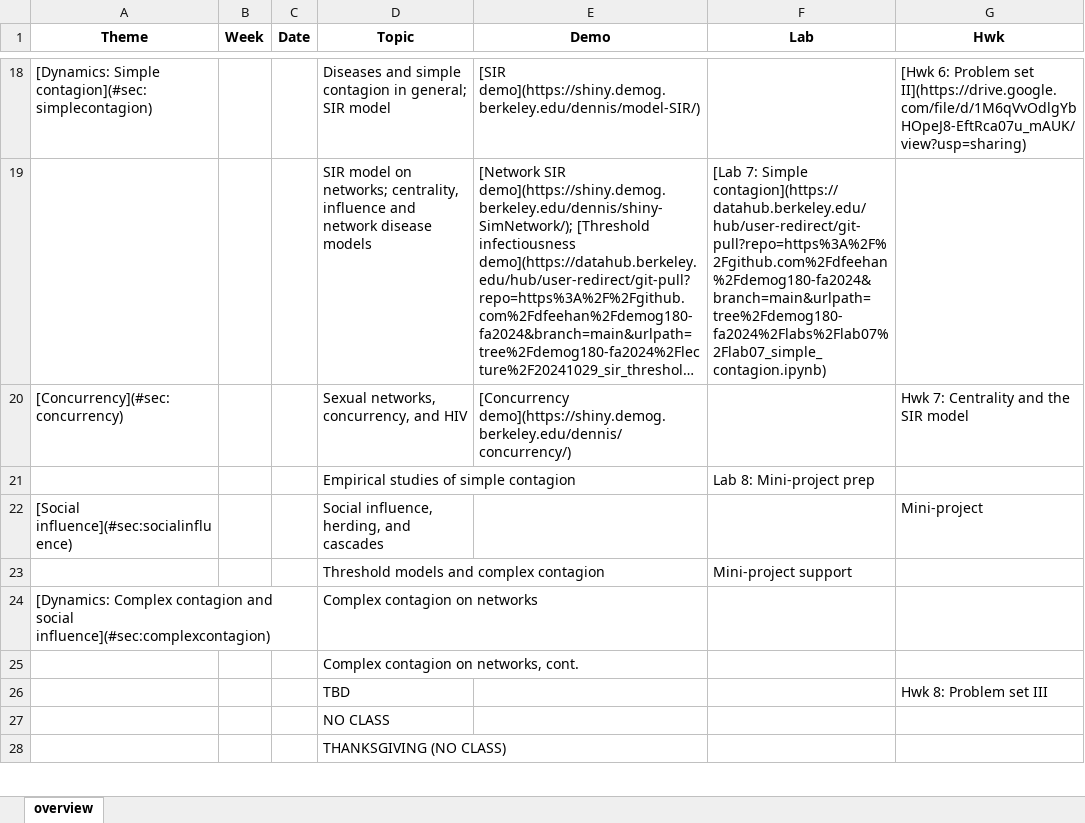
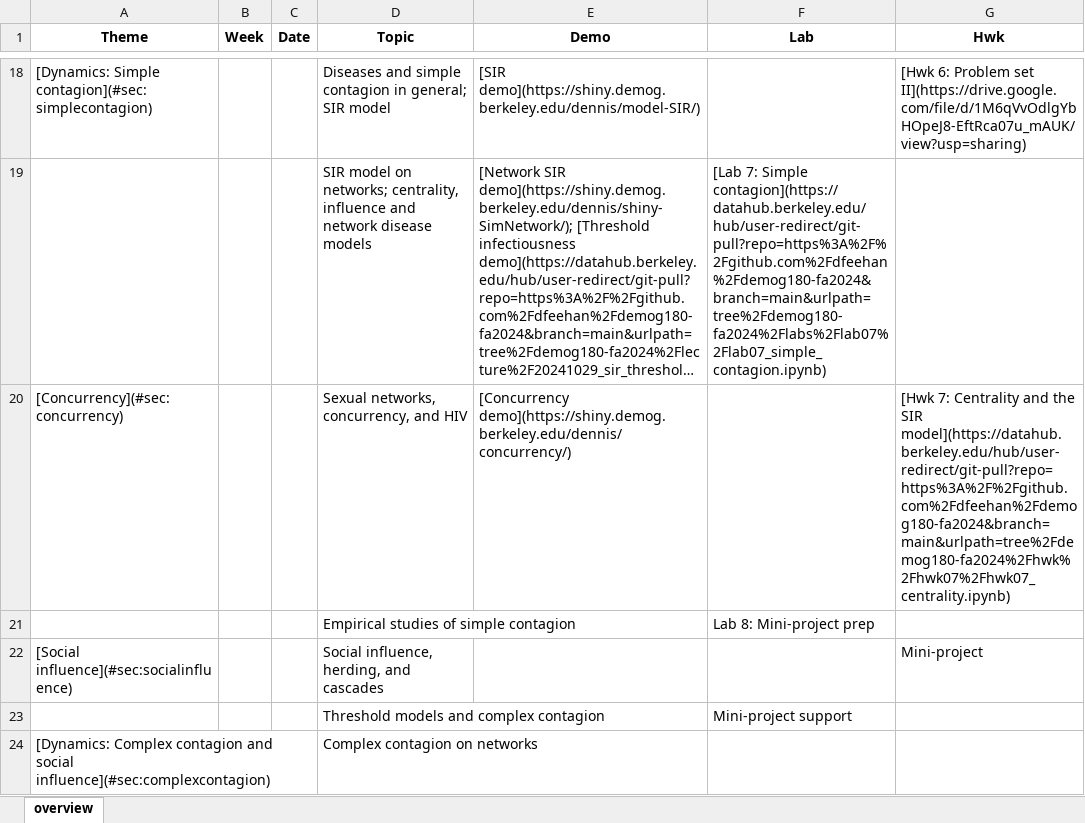
Before and after one commit to dfeehan/demog180-fa2024, an Excel workbook: syllabus/demog180 - 2024.xlsx, sheet overview, drawn as a sheet; only a part is shown, gaps mark what is left out; the shorter side is filled out with more unchanged rows; long unchanged cells end in …; values as stored, in another font and other column widths than the file's, no borders; the diff names each change by its address in the sheet, - before the commit and + after, or states it on an @@ line.

Commit message:
added hwk7 to syllabus

```diff
--- a/syllabus/demog180 - 2024.xlsx (sheet overview)
+++ b/syllabus/demog180 - 2024.xlsx (sheet overview)
-G20 (Hwk): Hwk 7: Centrality and the SIR model
+G20 (Hwk): [Hwk 7: Centrality and the SIR model](https://datahub.berkeley.edu/hub/user-redirect/git-pull?repo=https%3A%2F%2Fgithub.com%2Fdfeehan%2Fdemog180-fa2024&branch=main&urlpath=tree%2Fdemog180-fa2024%2Fhwk%2Fhwk07%2Fhwk07_centrality.ipynb)
```
Also changed, not shown: 3 other files.
